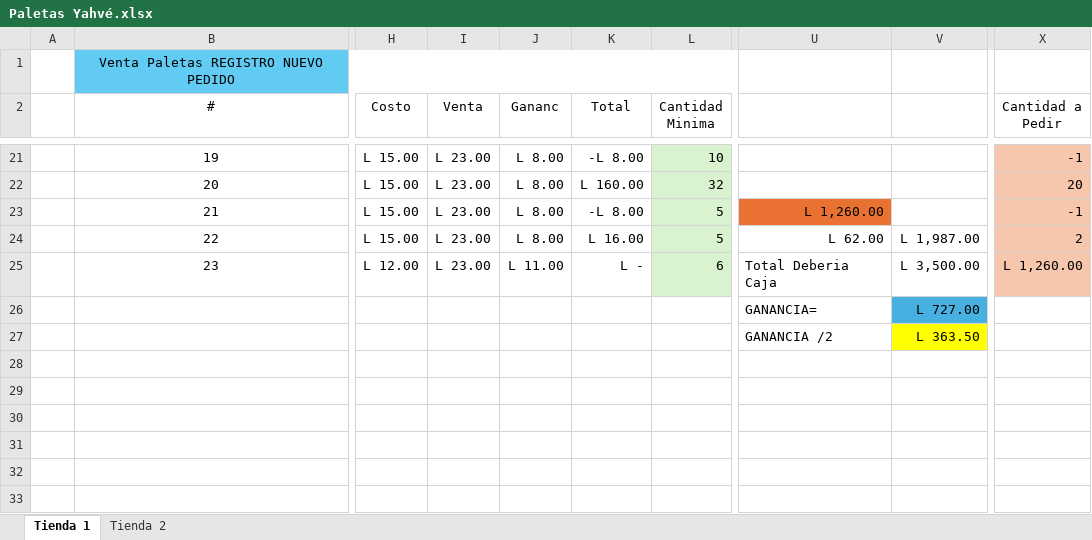
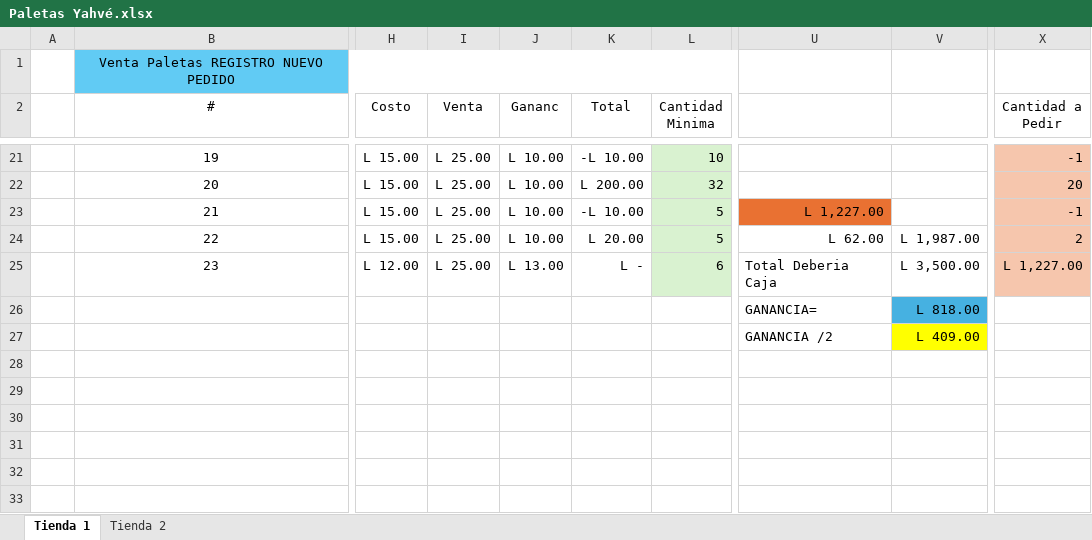
Before and after one commit to Deux3312/Angular, an Excel workbook: Angular/Paletas Yahvé.xlsx, sheet Tienda 1, drawn as a sheet; only a part is shown, gaps mark what is left out; values as stored, in another font and other column widths than the file's, no borders; the diff covers the shown part only; the diff names each change by its address in the sheet, - before the commit and + after, or states it on an @@ line.

```diff
--- a/Angular/Paletas Yahvé.xlsx (sheet Tienda 1)
+++ b/Angular/Paletas Yahvé.xlsx (sheet Tienda 1)
-I21:I25 (Venta): L 23.00
+I21:I25 (Venta): L 25.00
-J21:J24 (Gananc): L 8.00
+J21:J24 (Gananc): L 10.00
-K21 (Total): -L 8.00
+K21 (Total): -L 10.00
-K22 (Total): L 160.00
+K22 (Total): L 200.00
-K23 (Total): -L 8.00
+K23 (Total): -L 10.00
-U23: L 1,260.00
+U23: L 1,227.00
-K24 (Total): L 16.00
+K24 (Total): L 20.00
-J25 (Gananc): L 11.00
+J25 (Gananc): L 13.00
-X25 (Cantidad a Pedir): L 1,260.00
+X25 (Cantidad a Pedir): L 1,227.00
-V26: L 727.00
+V26: L 818.00
-V27: L 363.50
+V27: L 409.00
```
Also changed, not shown: 71 edited cells and cell formats elsewhere in this sheet, 5 other files.
